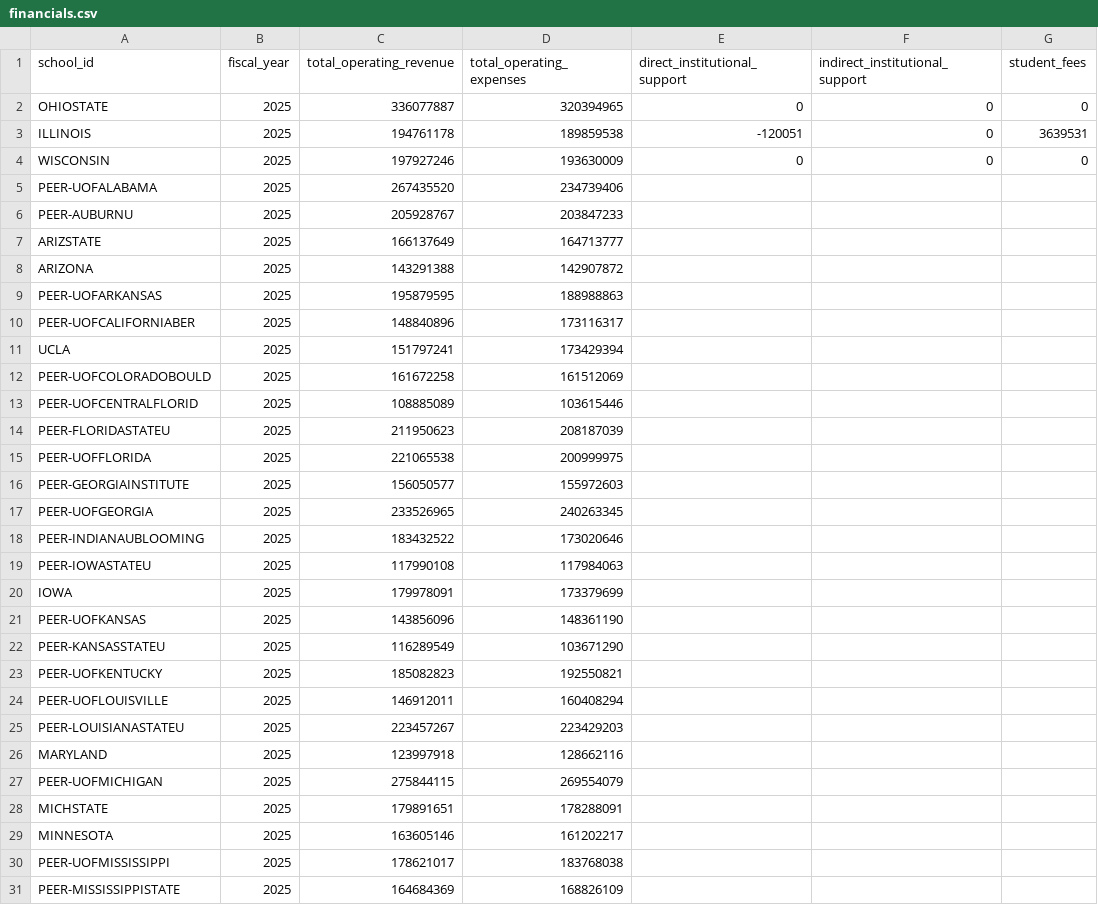
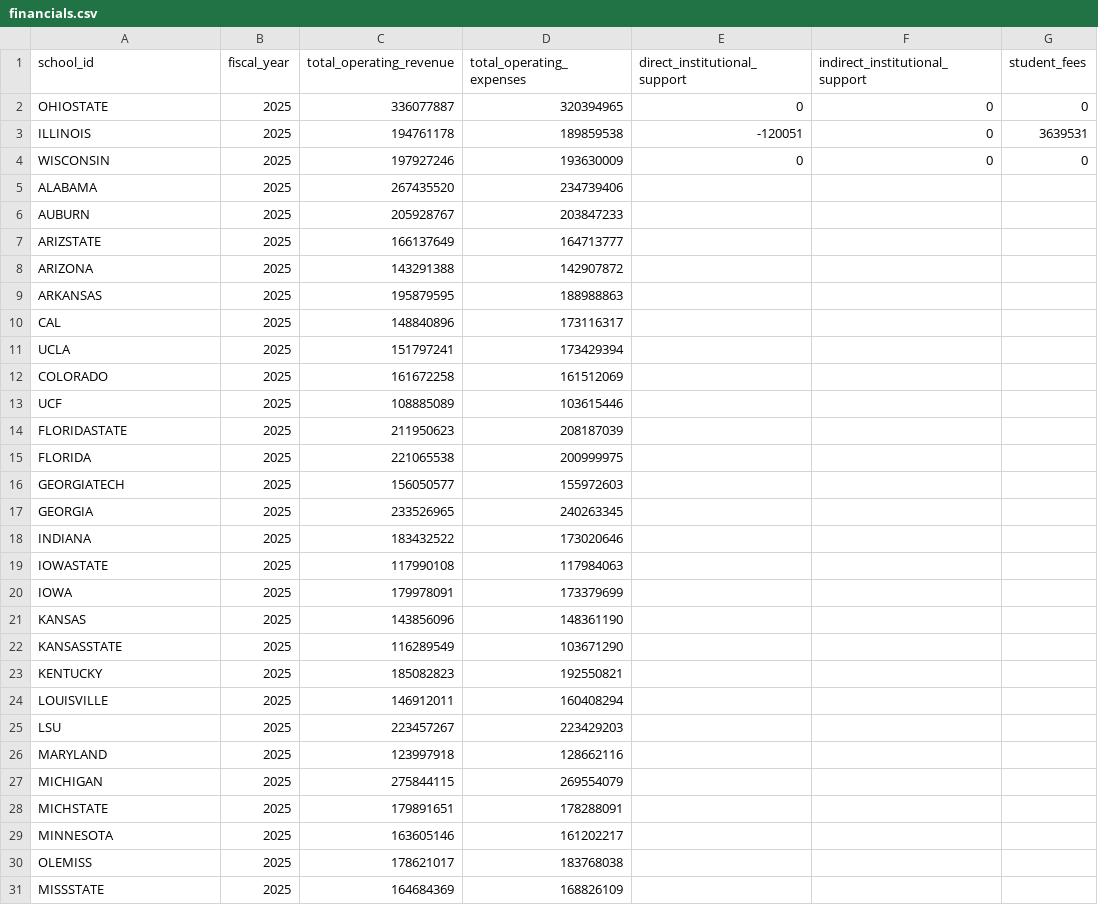
Before and after one commit to harrelltucker/anvara-college-dashboard, a CSV file: data/research/financials.csv, drawn as a sheet; only a part is shown; the diff covers the shown part only; the diff names each change by its address in the sheet, - before the commit and + after, or states it on an @@ line.

```diff
--- a/data/research/financials.csv
+++ b/data/research/financials.csv
-A5 (school_id): PEER-UOFALABAMA
+A5 (school_id): ALABAMA
-A6 (school_id): PEER-AUBURNU
+A6 (school_id): AUBURN
-A9 (school_id): PEER-UOFARKANSAS
+A9 (school_id): ARKANSAS
-A10 (school_id): PEER-UOFCALIFORNIABER
+A10 (school_id): CAL
-A12 (school_id): PEER-UOFCOLORADOBOULD
+A12 (school_id): COLORADO
-A13 (school_id): PEER-UOFCENTRALFLORID
+A13 (school_id): UCF
-A14 (school_id): PEER-FLORIDASTATEU
+A14 (school_id): FLORIDASTATE
-A15 (school_id): PEER-UOFFLORIDA
+A15 (school_id): FLORIDA
-A16 (school_id): PEER-GEORGIAINSTITUTE
+A16 (school_id): GEORGIATECH
-A17 (school_id): PEER-UOFGEORGIA
+A17 (school_id): GEORGIA
-A18 (school_id): PEER-INDIANAUBLOOMING
+A18 (school_id): INDIANA
-A19 (school_id): PEER-IOWASTATEU
+A19 (school_id): IOWASTATE
-A21 (school_id): PEER-UOFKANSAS
+A21 (school_id): KANSAS
-A22 (school_id): PEER-KANSASSTATEU
+A22 (school_id): KANSASSTATE
-A23 (school_id): PEER-UOFKENTUCKY
+A23 (school_id): KENTUCKY
-A24 (school_id): PEER-UOFLOUISVILLE
+A24 (school_id): LOUISVILLE
-A25 (school_id): PEER-LOUISIANASTATEU
+A25 (school_id): LSU
-A27 (school_id): PEER-UOFMICHIGAN
+A27 (school_id): MICHIGAN
-A30 (school_id): PEER-UOFMISSISSIPPI
+A30 (school_id): OLEMISS
-A31 (school_id): PEER-MISSISSIPPISTATE
+A31 (school_id): MISSSTATE
```
Also changed, not shown: 18 edited cells elsewhere in this file, data/research/conferences.csv, data/research/memberships.csv, 11 other files.
